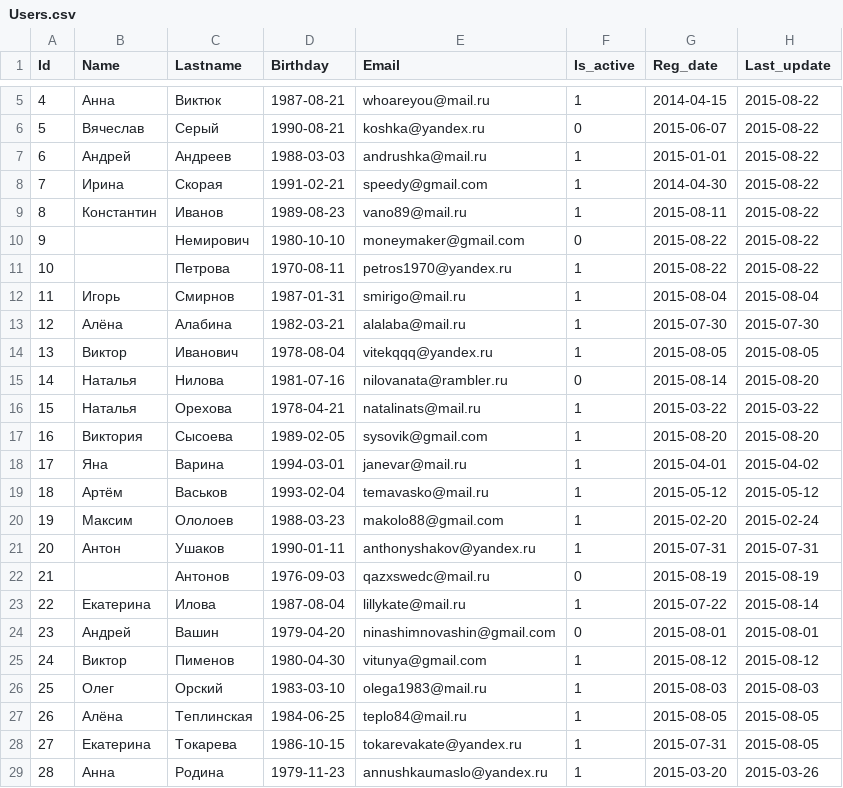
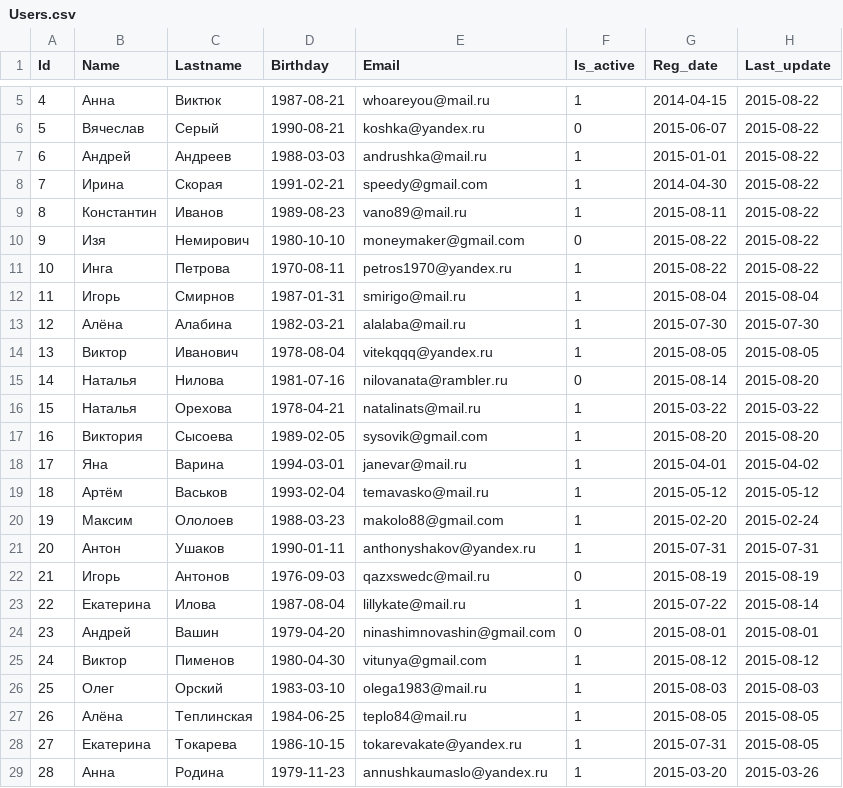
Before and after one commit to MaAlPo/LoftSchool, a CSV file: php/hw03/second_task/files/csv/Users.csv, drawn as a sheet; only a part is shown, gaps mark what is left out.

```diff
--- a/php/hw03/second_task/files/csv/Users.csv
+++ b/php/hw03/second_task/files/csv/Users.csv
@@ -9,4 +9,4 @@ Id;Name;Lastname;Birthday;Email;Is_active;Reg_date;Last_update
 8;Константин;Иванов;1989-08-23;vano89@mail.ru;1;2015-08-11;2015-08-22
-9;;Немирович;1980-10-10;moneymaker@gmail.com;0;2015-08-22;2015-08-22
-10;;Петрова;1970-08-11;petros1970@yandex.ru;1;2015-08-22;2015-08-22
+9;Изя;Немирович;1980-10-10;moneymaker@gmail.com;0;2015-08-22;2015-08-22
+10;Инга;Петрова;1970-08-11;petros1970@yandex.ru;1;2015-08-22;2015-08-22
 11;Игорь;Смирнов;1987-01-31;smirigo@mail.ru;1;2015-08-04;2015-08-04
@@ -21,3 +21,3 @@ Id;Name;Lastname;Birthday;Email;Is_active;Reg_date;Last_update
 20;Антон;Ушаков;1990-01-11;anthonyshakov@yandex.ru;1;2015-07-31;2015-07-31
-21;;Антонов;1976-09-03;qazxswedc@mail.ru;0;2015-08-19;2015-08-19
+21;Игорь;Антонов;1976-09-03;qazxswedc@mail.ru;0;2015-08-19;2015-08-19
 22;Екатерина;Илова;1987-08-04;lillykate@mail.ru;1;2015-07-22;2015-08-14
```
Also changed, not shown: 10 other files.
